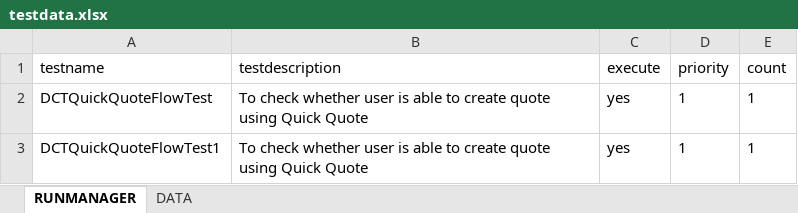
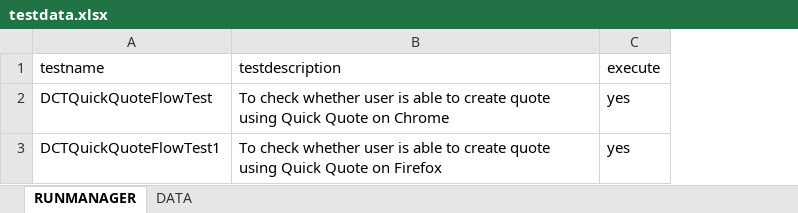
Before and after one commit to Bhuvanesh681/MyFramework, an Excel workbook: target/test-classes/excel/testdata.xlsx, sheet RUNMANAGER, drawn as a sheet; values as stored, in another font and other column widths than the file's, no borders; the diff names each change by its address in the sheet, - before the commit and + after, or states it on an @@ line.

Commit message:
General Page, PriorClaim History Page added, Quick Quote page DCP-7454,DCP-7370 implemented

```diff
--- a/target/test-classes/excel/testdata.xlsx (sheet RUNMANAGER)
+++ b/target/test-classes/excel/testdata.xlsx (sheet RUNMANAGER)
-column D (priority), rows 2-3: 1 | 1
-column E (count), rows 2-3: 1 | 1
-B2 (testdescription): …Quick Quote
+B2 (testdescription): …Quick Quote on Chrome
-B3 (testdescription): …Quick Quote
+B3 (testdescription): …Quick Quote on Firefox
```
Also changed, not shown: sheet DATA, 40 other files.
